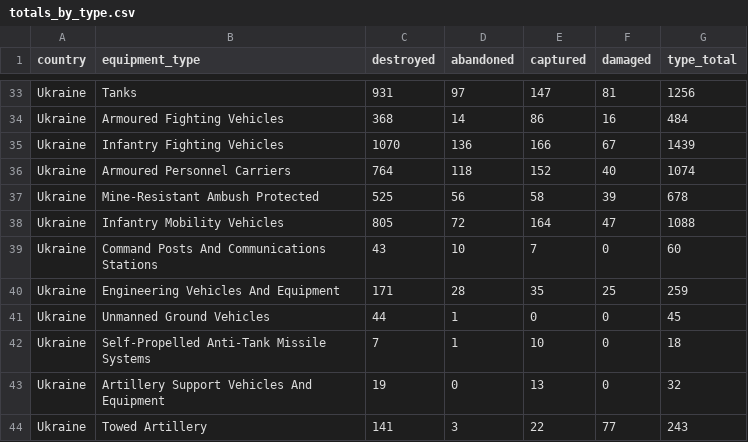
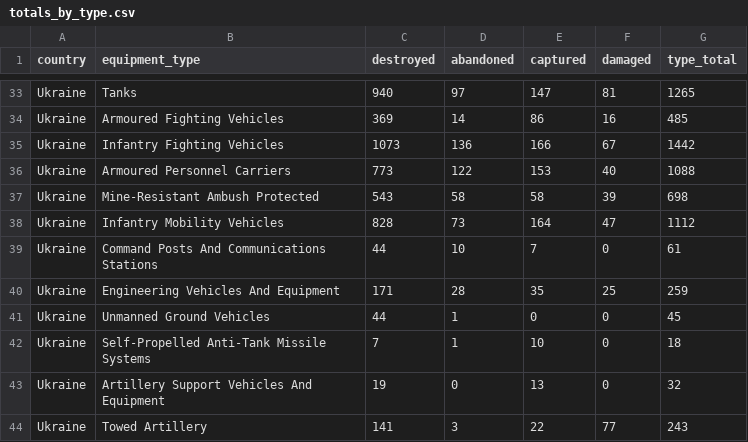
Before and after one commit to KuleRucket/scrape_oryx, a CSV file: outputfiles/totals_by_type.csv, drawn as a sheet; only a part is shown, gaps mark what is left out; the diff covers the shown part only; the diff names each change by its address in the sheet, - before the commit and + after, or states it on an @@ line.

```diff
--- a/outputfiles/totals_by_type.csv
+++ b/outputfiles/totals_by_type.csv
-C33 (destroyed): 931
+C33 (destroyed): 940
-G33 (type_total): 1256
+G33 (type_total): 1265
-C34 (destroyed): 368
+C34 (destroyed): 369
-G34 (type_total): 484
+G34 (type_total): 485
-C35 (destroyed): 1070
+C35 (destroyed): 1073
-G35 (type_total): 1439
+G35 (type_total): 1442
-C36 (destroyed): 764
+C36 (destroyed): 773
-D36 (abandoned): 118
+D36 (abandoned): 122
-E36 (captured): 152
+E36 (captured): 153
-G36 (type_total): 1074
+G36 (type_total): 1088
-C37 (destroyed): 525
+C37 (destroyed): 543
-D37 (abandoned): 56
+D37 (abandoned): 58
-G37 (type_total): 678
+G37 (type_total): 698
-C38 (destroyed): 805
+C38 (destroyed): 828
-D38 (abandoned): 72
+D38 (abandoned): 73
-G38 (type_total): 1088
+G38 (type_total): 1112
-C39 (destroyed): 43
+C39 (destroyed): 44
-G39 (type_total): 60
+G39 (type_total): 61
```
Also changed, not shown: 3 added rows, 3 removed rows and 55 edited cells elsewhere in this file, inputfiles/daily_count_baseline.csv, outputfiles/daily_count.csv, 3 other files.
